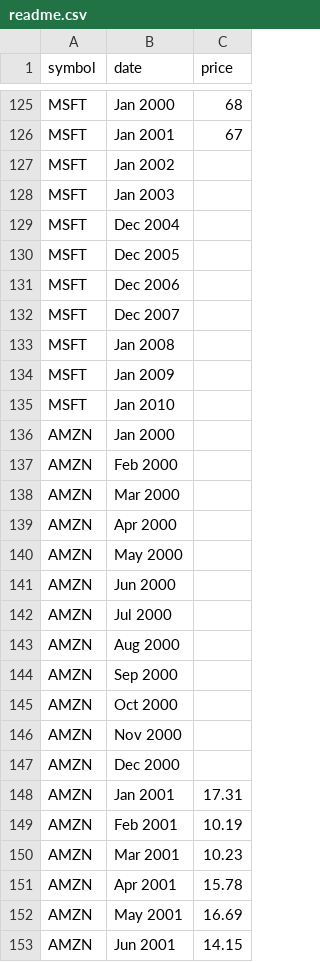
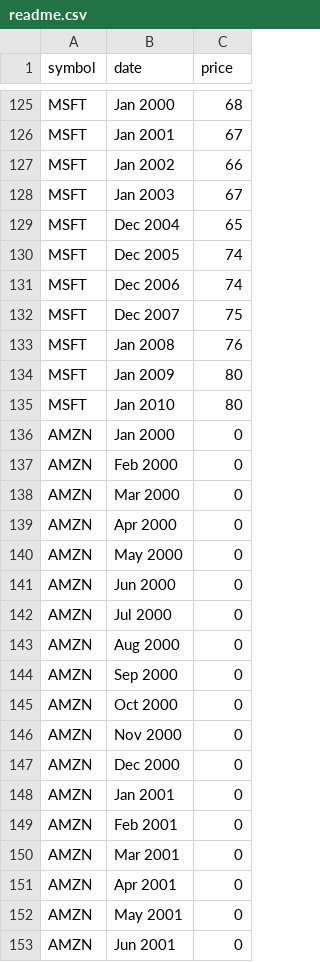
Before and after one commit to ronksim/Repo-15, a CSV file: client/readme.csv, drawn as a sheet; only a part is shown, gaps mark what is left out; the diff covers the shown part only.

```diff
--- a/client/readme.csv
+++ b/client/readme.csv
@@ -126,28 +126,28 @@ MSFT,Jan 2000,68
 MSFT,Jan 2001,67
-MSFT,Jan 2002,
-MSFT,Jan 2003,
-MSFT,Dec 2004,
-MSFT,Dec 2005,
-MSFT,Dec 2006,
-MSFT,Dec 2007,
-MSFT,Jan 2008,
-MSFT,Jan 2009,
-MSFT,Jan 2010,
-AMZN,Jan 2000,
-AMZN,Feb 2000,
-AMZN,Mar 2000,
-AMZN,Apr 2000,
-AMZN,May 2000,
-AMZN,Jun 2000,
-AMZN,Jul 2000,
-AMZN,Aug 2000,
-AMZN,Sep 2000,
-AMZN,Oct 2000,
-AMZN,Nov 2000,
-AMZN,Dec 2000,
-AMZN,Jan 2001,17.31
-AMZN,Feb 2001,10.19
-AMZN,Mar 2001,10.23
-AMZN,Apr 2001,15.78
-AMZN,May 2001,16.69
-AMZN,Jun 2001,14.15
+MSFT,Jan 2002,66
+MSFT,Jan 2003,67
+MSFT,Dec 2004,65
+MSFT,Dec 2005,74
+MSFT,Dec 2006,74
+MSFT,Dec 2007,75
+MSFT,Jan 2008,76
+MSFT,Jan 2009,80
+MSFT,Jan 2010,80
+AMZN,Jan 2000,0
+AMZN,Feb 2000,0
+AMZN,Mar 2000,0
+AMZN,Apr 2000,0
+AMZN,May 2000,0
+AMZN,Jun 2000,0
+AMZN,Jul 2000,0
+AMZN,Aug 2000,0
+AMZN,Sep 2000,0
+AMZN,Oct 2000,0
+AMZN,Nov 2000,0
+AMZN,Dec 2000,0
+AMZN,Jan 2001,0
+AMZN,Feb 2001,0
+AMZN,Mar 2001,0
+AMZN,Apr 2001,0
+AMZN,May 2001,0
+AMZN,Jun 2001,0
```
Also changed, not shown: 105 edited cells elsewhere in this file, 2 other files.
